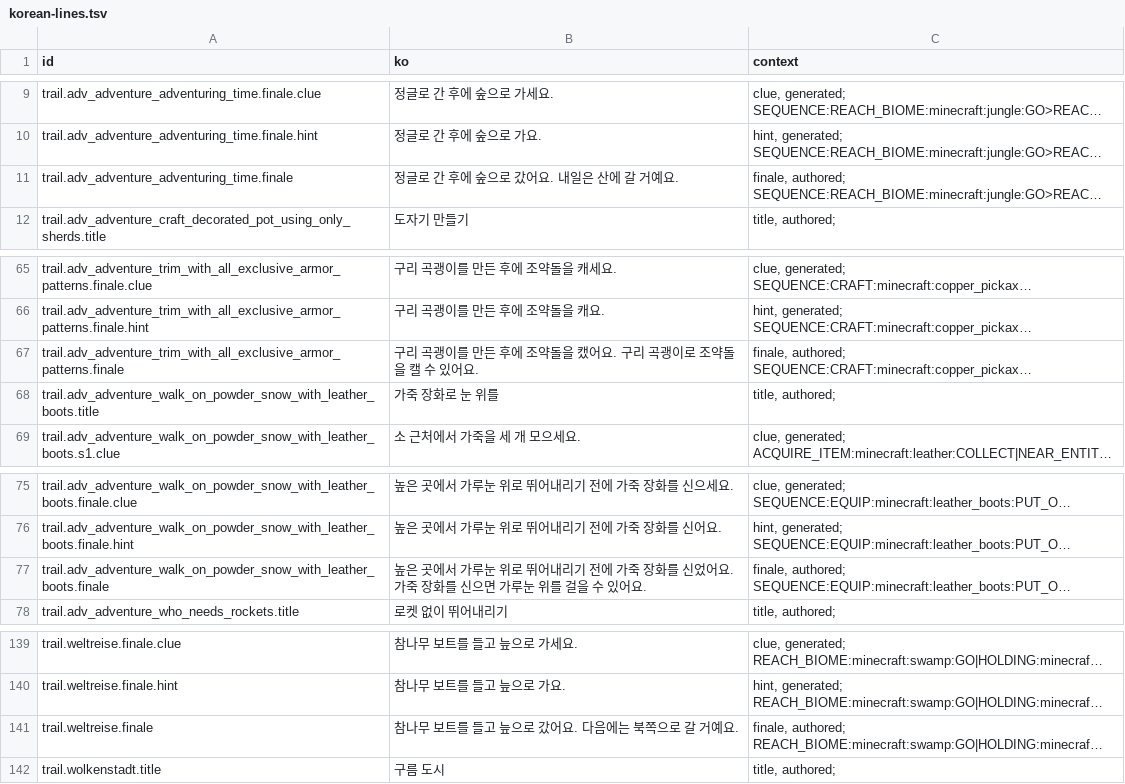
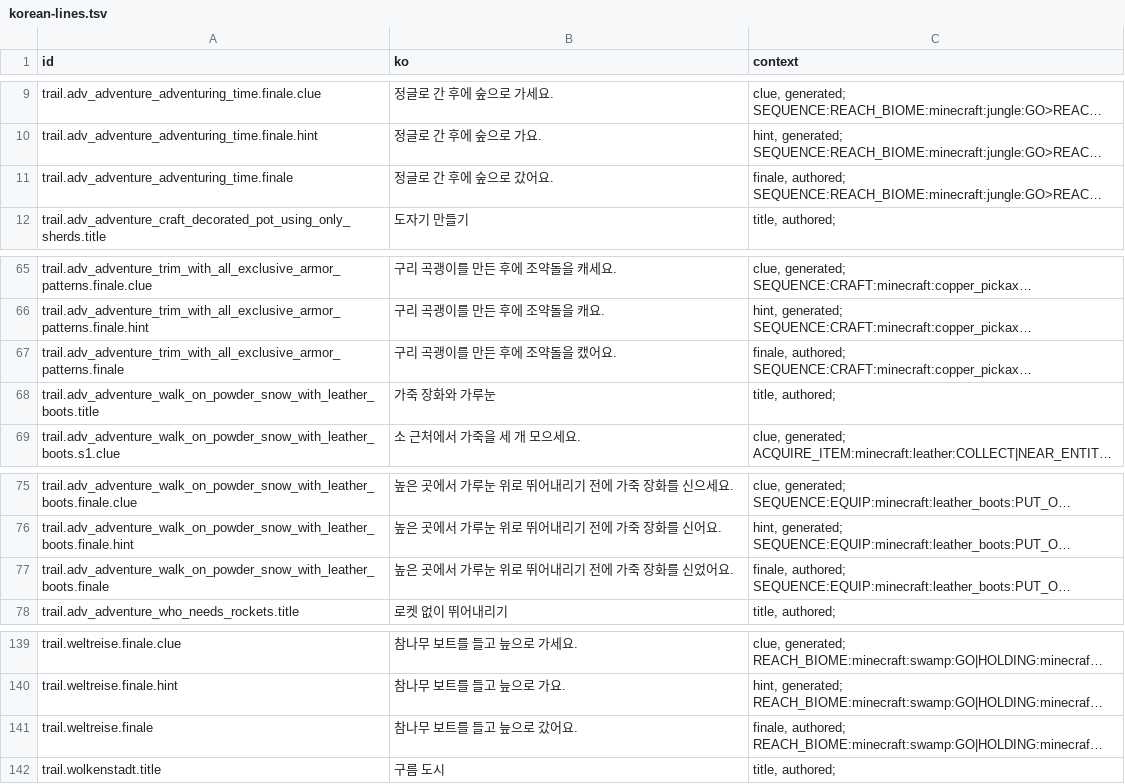
Before and after one commit to leks2205/HangulQuest, a TSV file: content/batches/BATCH-020/korean-lines.tsv, drawn as a sheet; only a part is shown, gaps mark what is left out; long unchanged cells end in …; the diff names each change by its address in the sheet, - before the commit and + after, or states it on an @@ line.

```diff
--- a/content/batches/BATCH-020/korean-lines.tsv
+++ b/content/batches/BATCH-020/korean-lines.tsv
-B11 (ko): 정글로 간 후에 숲으로 갔어요. 내일은 산에 갈 거예요.
+B11 (ko): 정글로 간 후에 숲으로 갔어요.
-B67 (ko): 구리 곡괭이를 만든 후에 조약돌을 캤어요. 구리 곡괭이로 조약돌을 캘 수 있어요.
+B67 (ko): 구리 곡괭이를 만든 후에 조약돌을 캤어요.
-B68 (ko): 가죽 장화로 눈 위를
+B68 (ko): 가죽 장화와 가루눈
-B77 (ko): …었어요. 가죽 장화를 신으면 가루눈 위를 걸을 수 있어요.
+B77 (ko): …었어요.
-B141 (ko): 참나무 보트를 들고 늪으로 갔어요. 다음에는 북쪽으로 갈 거예요.
+B141 (ko): 참나무 보트를 들고 늪으로 갔어요.
```
Also changed, not shown: 44 other files.
